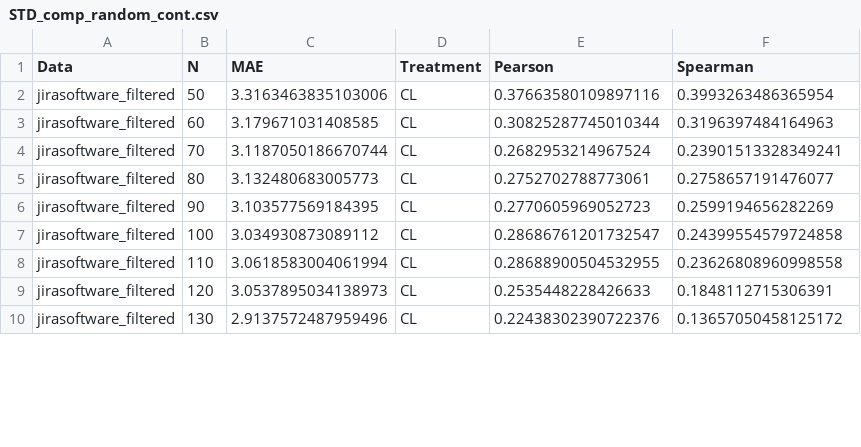
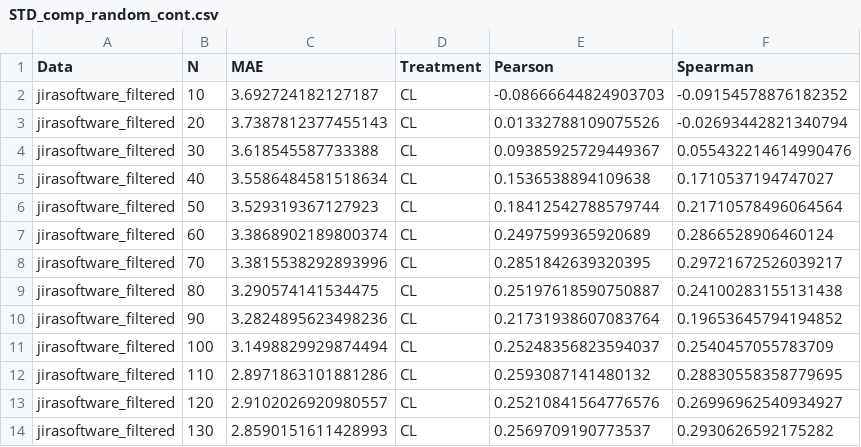
Before and after one commit to hil-se/StoryPointBias, a CSV file: Results/STD_comp_random_cont.csv, drawn as a sheet; only a part is shown; the diff covers the shown part only.

```diff
--- a/Results/STD_comp_random_cont.csv
+++ b/Results/STD_comp_random_cont.csv
@@ -1,10 +1,14 @@
 Data,N,MAE,Treatment,Pearson,Spearman
-jirasoftware_filtered,50,3.3163463835103006,CL,0.37663580109897116,0.3993263486365954
-jirasoftware_filtered,60,3.179671031408585,CL,0.30825287745010344,0.3196397484164963
-jirasoftware_filtered,70,3.1187050186670744,CL,0.2682953214967524,0.23901513328349241
-jirasoftware_filtered,80,3.132480683005773,CL,0.2752702788773061,0.2758657191476077
-jirasoftware_filtered,90,3.103577569184395,CL,0.2770605969052723,0.2599194656282269
-jirasoftware_filtered,100,3.034930873089112,CL,0.28686761201732547,0.24399554579724858
-jirasoftware_filtered,110,3.0618583004061994,CL,0.28688900504532955,0.23626808960998558
-jirasoftware_filtered,120,3.0537895034138973,CL,0.2535448228426633,0.1848112715306391
-jirasoftware_filtered,130,2.9137572487959496,CL,0.22438302390722376,0.13657050458125172
+jirasoftware_filtered,10,3.692724182127187,CL,-0.08666644824903703,-0.09154578876182352
+jirasoftware_filtered,20,3.7387812377455143,CL,0.01332788109075526,-0.02693442821340794
+jirasoftware_filtered,30,3.618545587733388,CL,0.09385925729449367,0.055432214614990476
+jirasoftware_filtered,40,3.5586484581518634,CL,0.1536538894109638,0.1710537194747027
+jirasoftware_filtered,50,3.529319367127923,CL,0.18412542788579744,0.21710578496064564
+jirasoftware_filtered,60,3.3868902189800374,CL,0.2497599365920689,0.2866528906460124
+jirasoftware_filtered,70,3.3815538292893996,CL,0.2851842639320395,0.29721672526039217
+jirasoftware_filtered,80,3.290574141534475,CL,0.25197618590750887,0.24100283155131438
+jirasoftware_filtered,90,3.2824895623498236,CL,0.21731938607083764,0.19653645794194852
+jirasoftware_filtered,100,3.1498829929874494,CL,0.25248356823594037,0.2540457055783709
+jirasoftware_filtered,110,2.8971863101881286,CL,0.2593087141480132,0.28830558358779695
+jirasoftware_filtered,120,2.9102026920980557,CL,0.25210841564776576,0.26996962540934927
+jirasoftware_filtered,130,2.8590151611428993,CL,0.2569709190773537,0.2930626592175282
```
Also changed, not shown: 90 edited cells elsewhere in this file, Results/STD_active_cont.csv, Results/STD_comp_active_cont.csv, 7 other files.
